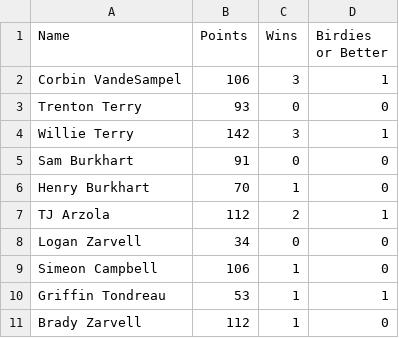
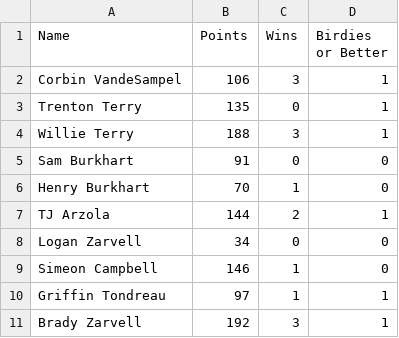
Before and after one commit to debugburkhart/Seis-Tour, a CSV file: SeisTourStats - AllTimeStats.csv, drawn as a sheet.

```diff
--- a/SeisTourStats - AllTimeStats.csv
+++ b/SeisTourStats - AllTimeStats.csv
@@ -2,10 +2,10 @@ Name,Points,Wins,Birdies or Better
 Corbin VandeSampel,106,3,1
-Trenton Terry,93,0,0
-Willie Terry,142,3,1
+Trenton Terry,135,0,1
+Willie Terry,188,3,1
 Sam Burkhart,91,0,0
 Henry Burkhart,70,1,0
-TJ Arzola,112,2,1
+TJ Arzola,144,2,1
 Logan Zarvell,34,0,0
-Simeon Campbell,106,1,0
-Griffin Tondreau,53,1,1
-Brady Zarvell,112,1,0
+Simeon Campbell,146,1,0
+Griffin Tondreau,97,1,1
+Brady Zarvell,192,3,1
```
Also changed, not shown: SeisTourStats - 2024 Season Totals.csv, SeisTourStats - AllTimeLow18.csv, 1 other file.
